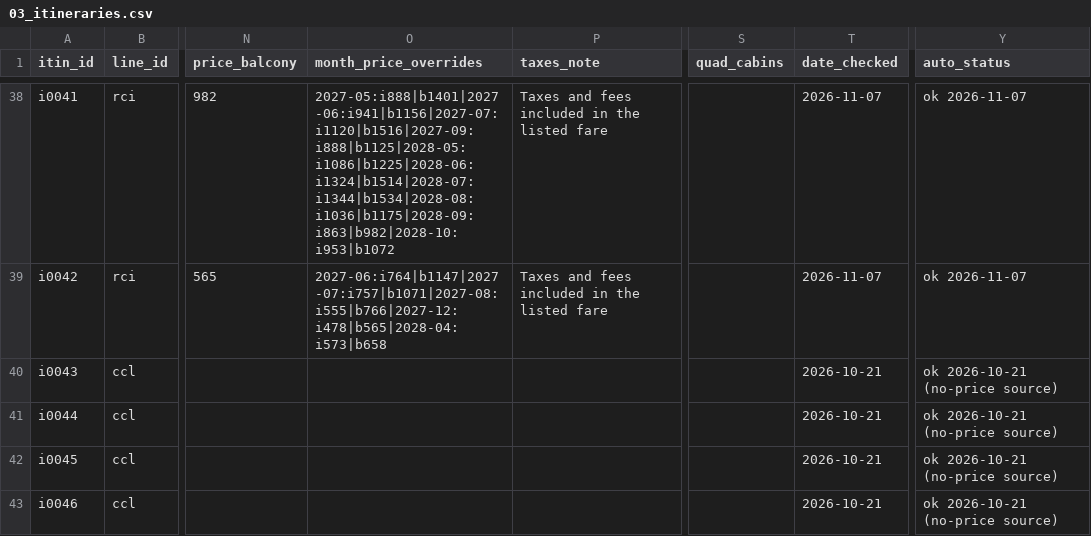
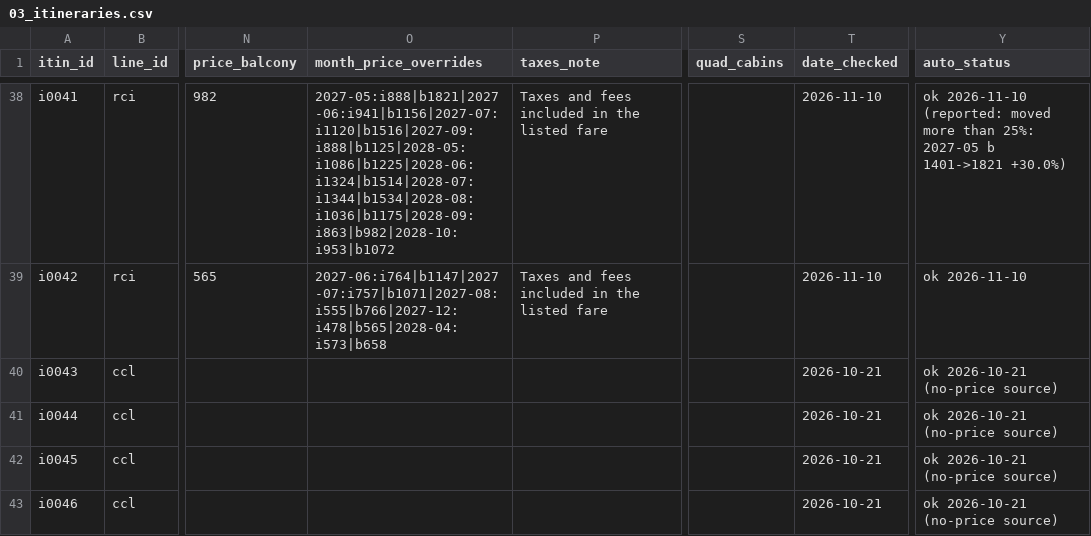
Before and after one commit to lpant29-cmyk/cruiselineadvisors, a CSV file: lp-system/data/03_itineraries.csv, drawn as a sheet; only a part is shown, gaps mark what is left out; the diff covers the shown part only; the diff names each change by its address in the sheet, - before the commit and + after, or states it on an @@ line.

```diff
--- a/lp-system/data/03_itineraries.csv
+++ b/lp-system/data/03_itineraries.csv
-O38 (month_price_overrides): 2027-05:i888|b1401|2027-06:i941|b1156|2027-07:i1120|b1516|2027-09:i888|b1125|2028-05:i1086|b1225|2028-06:i1324|b1514|2028-07:i1344|b1534|2028-08:i1036|b1175|2028-09:i863|b982|2028-10:i953|b1072
+O38 (month_price_overrides): 2027-05:i888|b1821|2027-06:i941|b1156|2027-07:i1120|b1516|2027-09:i888|b1125|2028-05:i1086|b1225|2028-06:i1324|b1514|2028-07:i1344|b1534|2028-08:i1036|b1175|2028-09:i863|b982|2028-10:i953|b1072
-T38:T39 (date_checked): 2026-11-07
+T38:T39 (date_checked): 2026-11-10
-Y38 (auto_status): ok 2026-11-07
+Y38 (auto_status): ok 2026-11-10 (reported: moved more than 25%: 2027-05 b 1401->1821 +30.0%)
-Y39 (auto_status): ok 2026-11-07
+Y39 (auto_status): ok 2026-11-10
```
Also changed, not shown: 93 edited cells elsewhere in this file, 34 other files.
